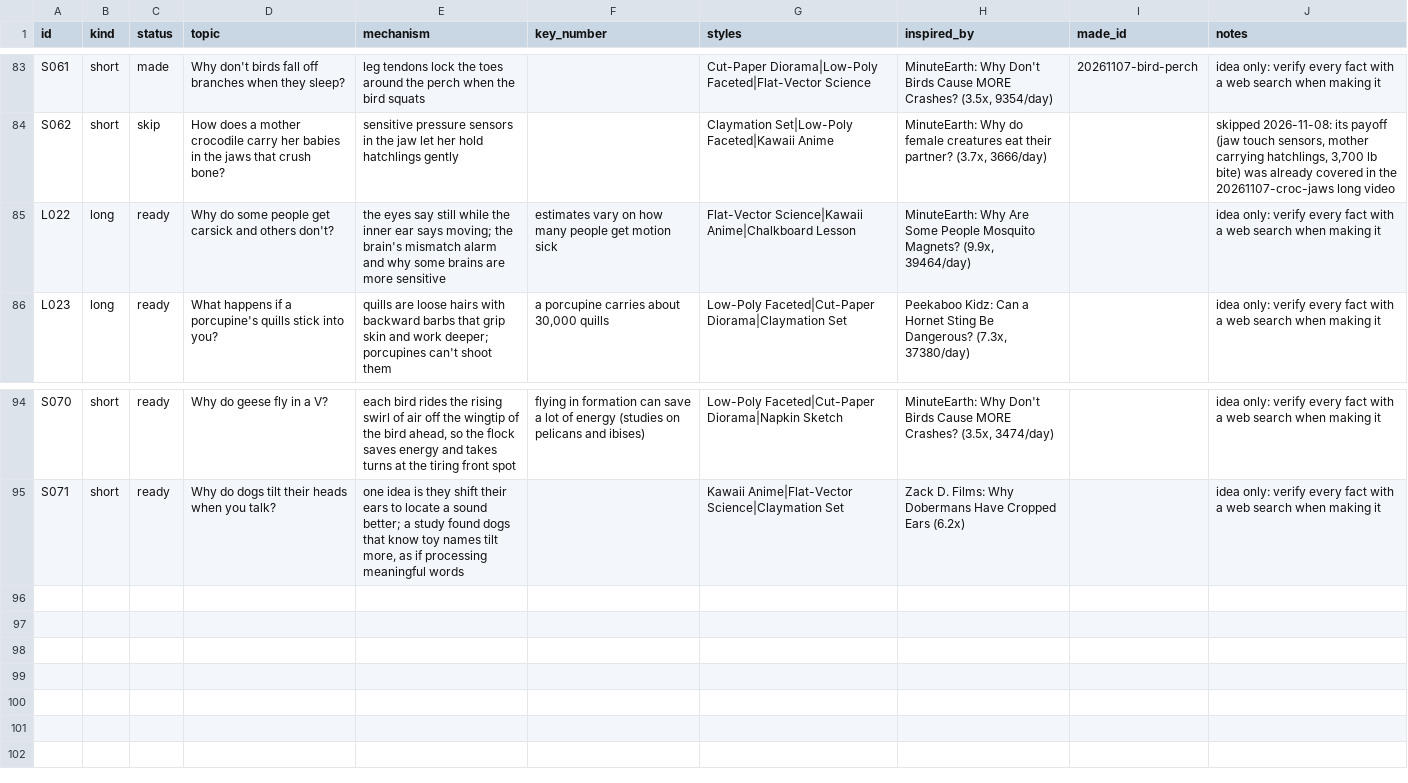
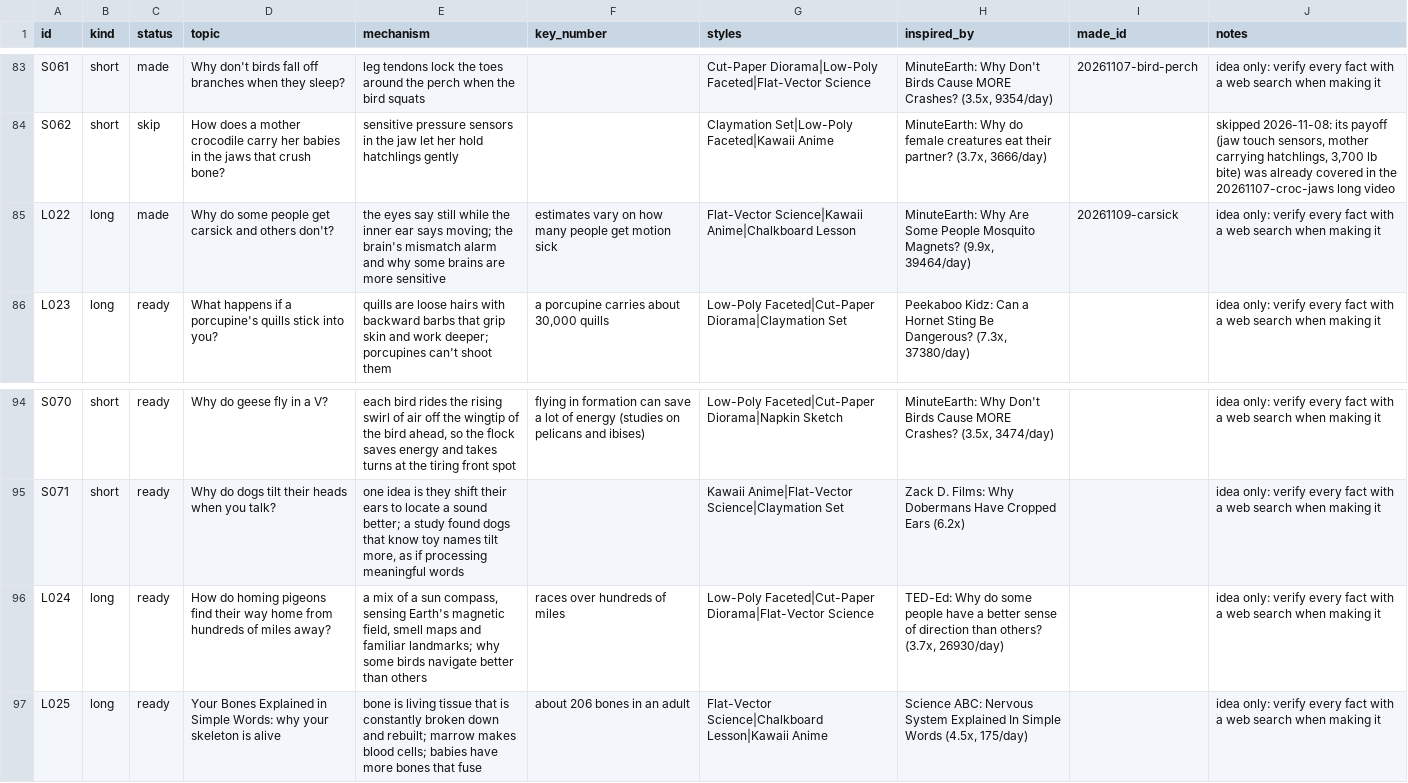
Before and after one commit to akachwaha27/shorts-autopilot, a CSV file: explainer/topics/queue.csv, drawn as a sheet; only a part is shown, gaps mark what is left out.

```diff
--- a/explainer/topics/queue.csv
+++ b/explainer/topics/queue.csv
@@ -84,3 +84,3 @@ S061,short,made,Why don't birds fall off branches when they sleep?,leg tendons l
 S062,short,skip,How does a mother crocodile carry her babies in the jaws that crush bone?,sensitive pressure sensors in the jaw let her hold hatchlings gently,,Claymation Set|Low-Poly Faceted|Kawaii Anime,"MinuteEarth: Why do female creatures eat their partner? (3.7x, 3666/day)",,"skipped 2026-11-08: its payoff (jaw touch sensors, mother carrying hatchlings, 3,700 lb bite) was already covered in the 20261107-croc-jaws long video"
-L022,long,ready,Why do some people get carsick and others don't?,the eyes say still while the inner ear says moving; the brain's mismatch alarm and why some brains are more sensitive,estimates vary on how many people get motion sick,Flat-Vector Science|Kawaii Anime|Chalkboard Lesson,"MinuteEarth: Why Are Some People Mosquito Magnets? (9.9x, 39464/day)",,idea only: verify every fact with a web search when making it
+L022,long,made,Why do some people get carsick and others don't?,the eyes say still while the inner ear says moving; the brain's mismatch alarm and why some brains are more sensitive,estimates vary on how many people get motion sick,Flat-Vector Science|Kawaii Anime|Chalkboard Lesson,"MinuteEarth: Why Are Some People Mosquito Magnets? (9.9x, 39464/day)",20261109-carsick,idea only: verify every fact with a web search when making it
 L023,long,ready,What happens if a porcupine's quills stick into you?,quills are loose hairs with backward barbs that grip skin and work deeper; porcupines can't shoot them,"a porcupine carries about 30,000 quills",Low-Poly Faceted|Cut-Paper Diorama|Claymation Set,"Peekaboo Kidz: Can a Hornet Sting Be Dangerous? (7.3x, 37380/day)",,idea only: verify every fact with a web search when making it
@@ -95 +95,3 @@ S070,short,ready,Why do geese fly in a V?,"each bird rides the rising swirl of a
 S071,short,ready,Why do dogs tilt their heads when you talk?,"one idea is they shift their ears to locate a sound better; a study found dogs that know toy names tilt more, as if processing meaningful words",,Kawaii Anime|Flat-Vector Science|Claymation Set,Zack D. Films: Why Dobermans Have Cropped Ears (6.2x),,idea only: verify every fact with a web search when making it
+L024,long,ready,How do homing pigeons find their way home from hundreds of miles away?,"a mix of a sun compass, sensing Earth's magnetic field, smell maps and familiar landmarks; why some birds navigate better than others",races over hundreds of miles,Low-Poly Faceted|Cut-Paper Diorama|Flat-Vector Science,"TED-Ed: Why do some people have a better sense of direction than others? (3.7x, 26930/day)",,idea only: verify every fact with a web search when making it
+L025,long,ready,Your Bones Explained in Simple Words: why your skeleton is alive,bone is living tissue that is constantly broken down and rebuilt; marrow makes blood cells; babies have more bones that fuse,about 206 bones in an adult,Flat-Vector Science|Chalkboard Lesson|Kawaii Anime,"Science ABC: Nervous System Explained In Simple Words (4.5x, 175/day)",,idea only: verify every fact with a web search when making it
```
Also changed, not shown: 5 other files.
